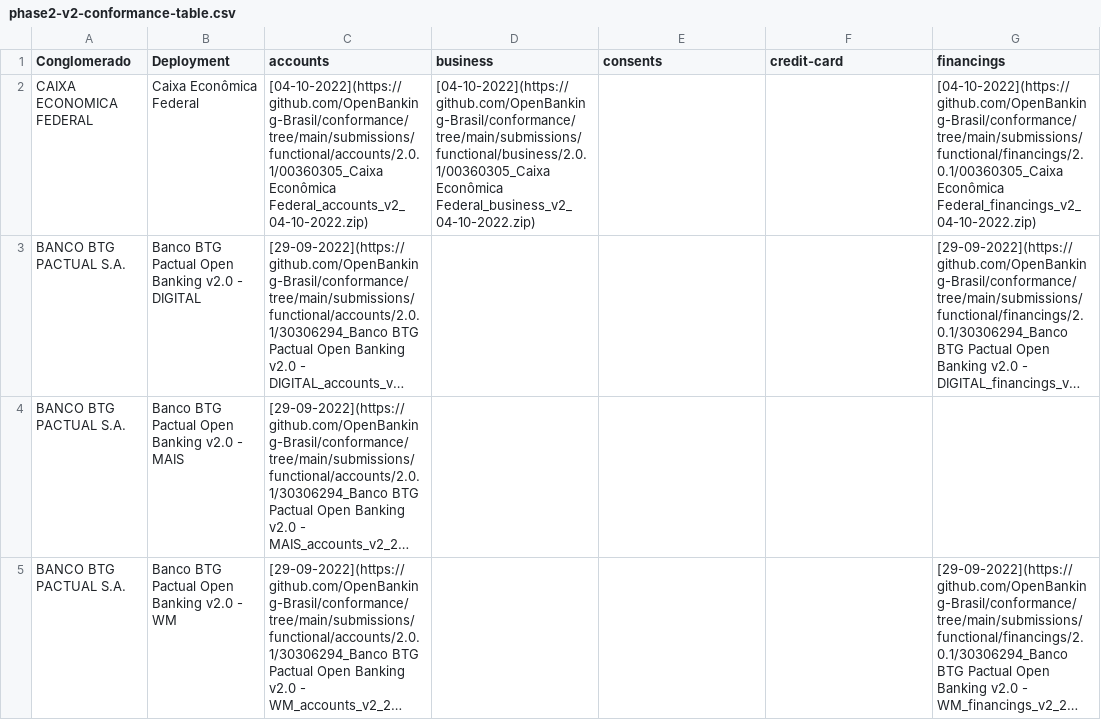
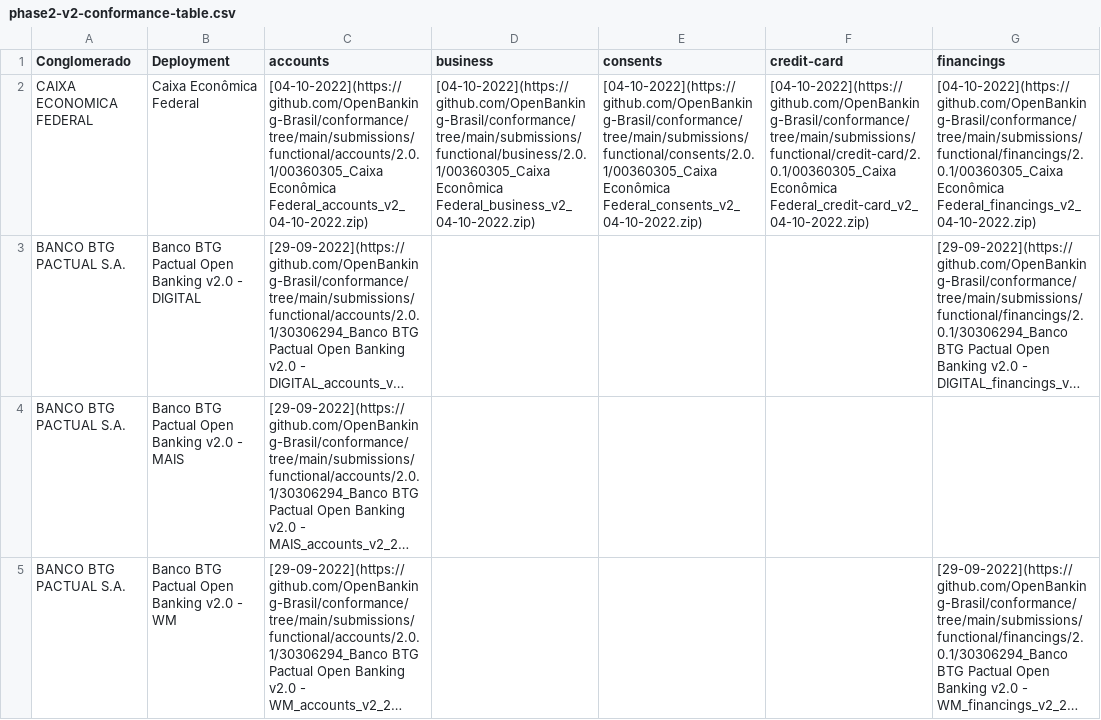
Before and after one commit to milad-raidiam/conformance, a CSV file: results/phase2/v2/phase2-v2-conformance-table.csv, drawn as a sheet; only a part is shown; long unchanged cells end in …; the diff covers the shown part only; the diff names each change by its address in the sheet, - before the commit and + after, or states it on an @@ line.

Commit message:
OCI-1245 conformance table routine - 10/10/2022

```diff
--- a/results/phase2/v2/phase2-v2-conformance-table.csv
+++ b/results/phase2/v2/phase2-v2-conformance-table.csv
-E2 (consents): (empty)
+E2 (consents): [04-10-2022](https://github.com/OpenBanking-Brasil/conformance/tree/main/submissions/functional/consents/2.0.1/00360305_Caixa Econômica Federal_consents_v2_04-10-2022.zip)
-F2 (credit-card): (empty)
+F2 (credit-card): [04-10-2022](https://github.com/OpenBanking-Brasil/conformance/tree/main/submissions/functional/credit-card/2.0.1/00360305_Caixa Econômica Federal_credit-card_v2_04-10-2022.zip)
```
Also changed, not shown: 4 added rows and 1 removed row elsewhere in this file, results/phase2/v2/phase2-v2-conformance-dump.csv.
